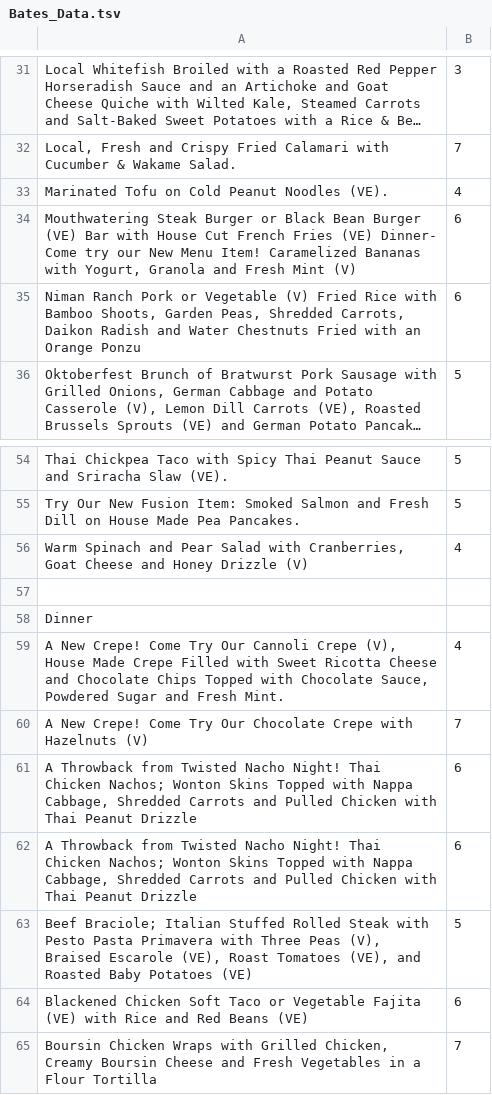
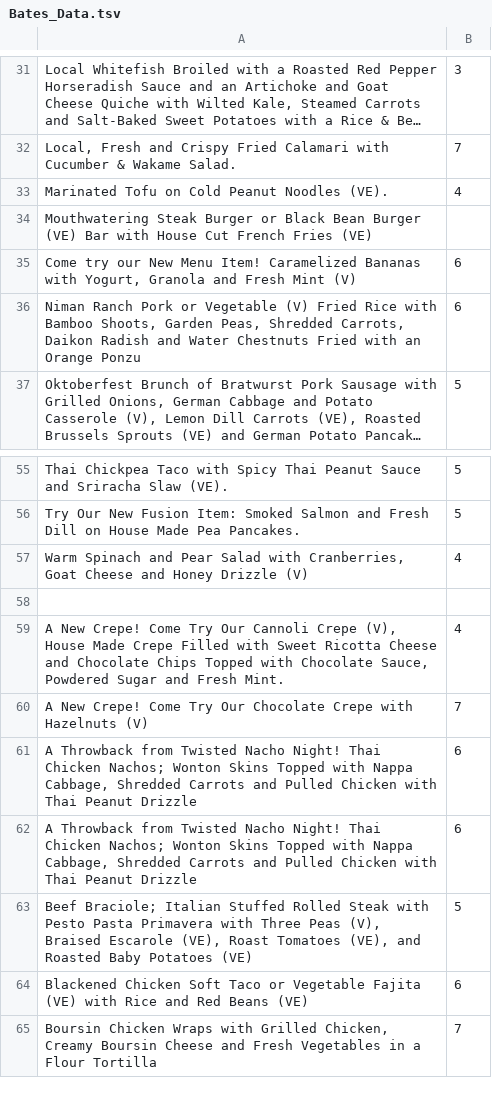
Before and after one commit to emmalurie/230Project, a TSV file: data/Bates_Data.tsv, drawn as a sheet; only a part is shown, gaps mark what is left out; long unchanged cells end in ….

```diff
--- a/data/Bates_Data.tsv
+++ b/data/Bates_Data.tsv
@@ -33,3 +33,4 @@ Local, Fresh and Crispy Fried Calamari with Cucumber & Wakame Salad.	7
 Marinated Tofu on Cold Peanut Noodles (VE).	4
-Mouthwatering Steak Burger or Black Bean Burger (VE) Bar with House Cut French Fries (VE) Dinner- Come try our New Menu Item! Caramelized Bananas with Yogurt, Granola and Fresh Mint (V)	6
+Mouthwatering Steak Burger or Black Bean Burger (VE) Bar with House Cut French Fries (VE)
+Come try our New Menu Item! Caramelized Bananas with Yogurt, Granola and Fresh Mint (V)	6
 Niman Ranch Pork or Vegetable (V) Fried Rice with Bamboo Shoots, Garden Peas, Shredded Carrots, Daikon Radish and Water Chestnuts Fried with an Orange Ponzu	6
@@ -57,3 +58,2 @@ Warm Spinach and Pear Salad with Cranberries, Goat Cheese and Honey Drizzle (V)
 	
-Dinner 	
 A New Crepe! Come Try Our Cannoli Crepe (V), House Made Crepe Filled with Sweet Ricotta Cheese and Chocolate Chips Topped with Chocolate Sauce, Powdered Sugar and Fresh Mint.	4
```
Also changed, not shown: data/Lulu_Data.tsv, data/Pomeroy_Data.tsv, 11 other files.
